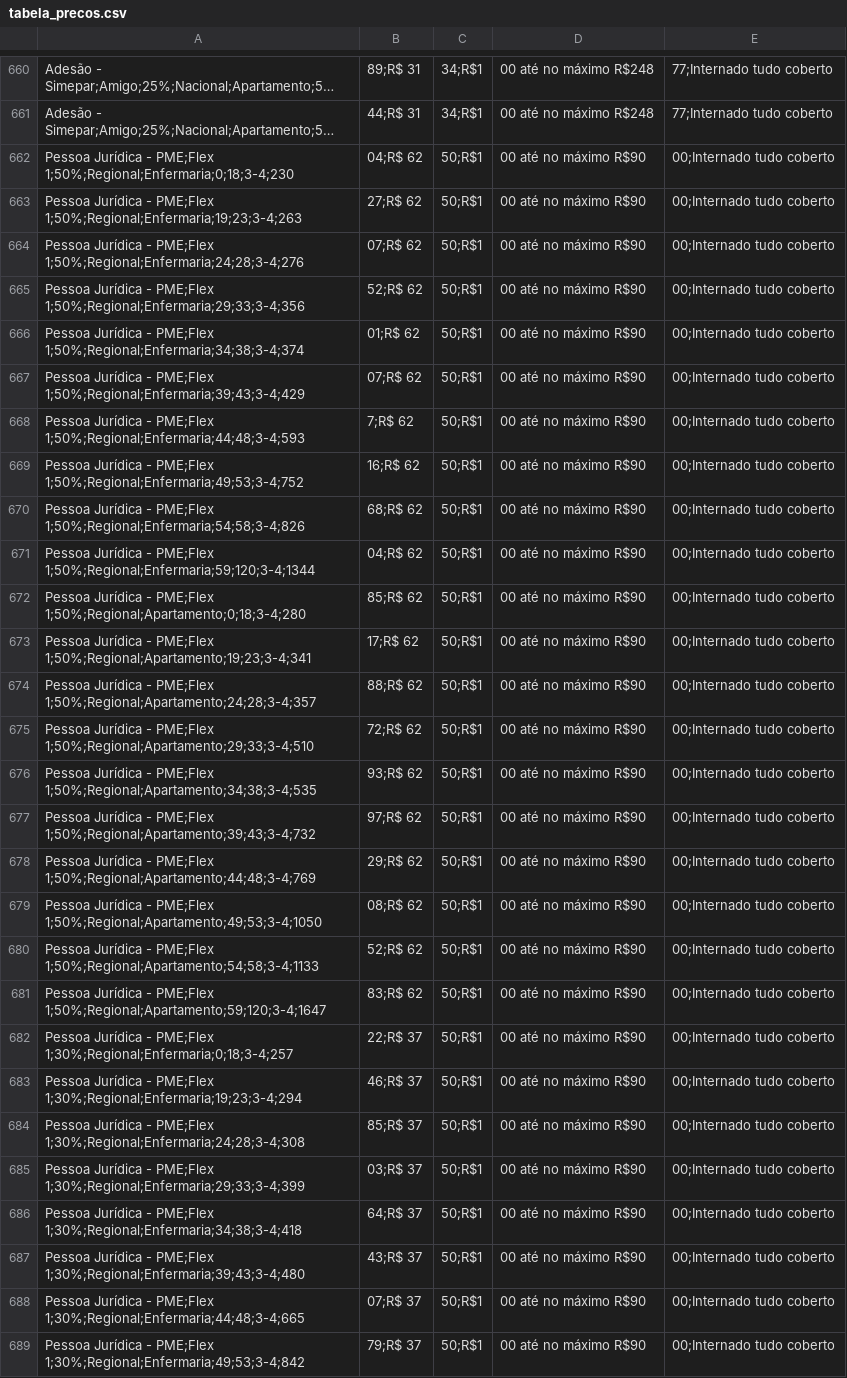
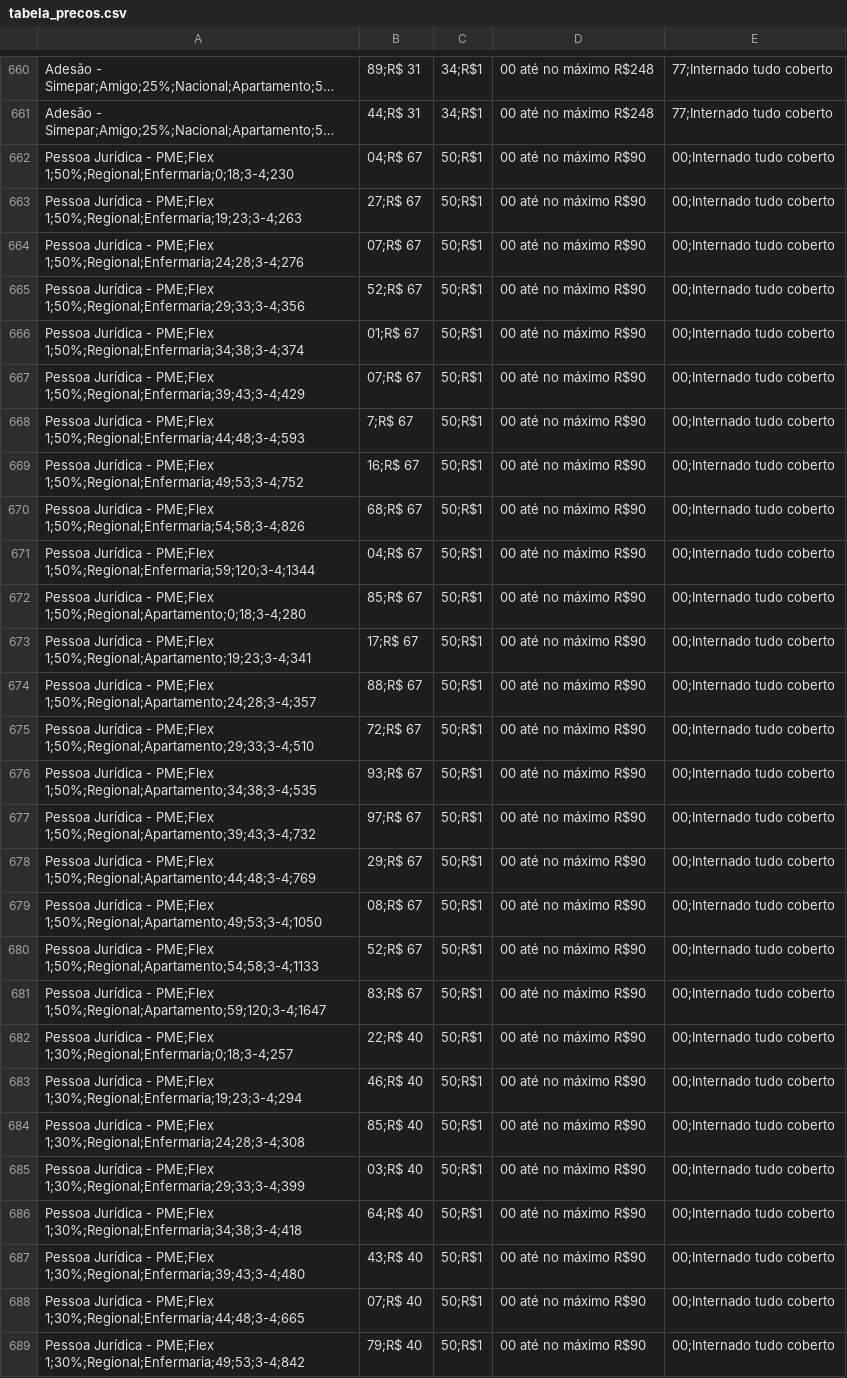
Before and after one commit to NeilCarvalho1965/cotacao-unimed, a CSV file: tabela_precos.csv, drawn as a sheet; only a part is shown, gaps mark what is left out; long unchanged cells end in …; the diff covers the shown part only; the diff names each change by its address in the sheet, - before the commit and + after, or states it on an @@ line.

```diff
--- a/tabela_precos.csv
+++ b/tabela_precos.csv
-B662: 04;R$ 62
+B662: 04;R$ 67
-B663: 27;R$ 62
+B663: 27;R$ 67
-B664: 07;R$ 62
+B664: 07;R$ 67
-B665: 52;R$ 62
+B665: 52;R$ 67
-B666: 01;R$ 62
+B666: 01;R$ 67
-B667: 07;R$ 62
+B667: 07;R$ 67
-B668: 7;R$ 62
+B668: 7;R$ 67
-B669: 16;R$ 62
+B669: 16;R$ 67
-B670: 68;R$ 62
+B670: 68;R$ 67
-B671: 04;R$ 62
+B671: 04;R$ 67
-B672: 85;R$ 62
+B672: 85;R$ 67
-B673: 17;R$ 62
+B673: 17;R$ 67
-B674: 88;R$ 62
+B674: 88;R$ 67
-B675: 72;R$ 62
+B675: 72;R$ 67
-B676: 93;R$ 62
+B676: 93;R$ 67
-B677: 97;R$ 62
+B677: 97;R$ 67
-B678: 29;R$ 62
+B678: 29;R$ 67
-B679: 08;R$ 62
+B679: 08;R$ 67
-B680: 52;R$ 62
+B680: 52;R$ 67
-B681: 83;R$ 62
+B681: 83;R$ 67
-B682: 22;R$ 37
+B682: 22;R$ 40
-B683: 46;R$ 37
+B683: 46;R$ 40
-B684: 85;R$ 37
+B684: 85;R$ 40
-B685: 03;R$ 37
+B685: 03;R$ 40
-B686: 64;R$ 37
+B686: 64;R$ 40
-B687: 43;R$ 37
+B687: 43;R$ 40
-B688: 07;R$ 37
+B688: 07;R$ 40
-B689: 79;R$ 37
+B689: 79;R$ 40
```
Also changed, not shown: 132 edited cells elsewhere in this file.
